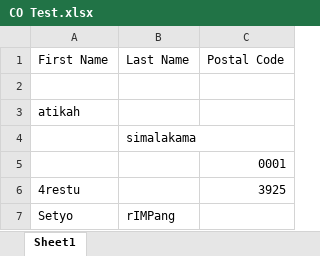
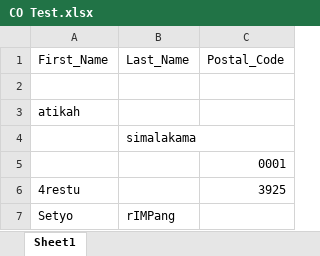
Before and after one commit to satrioadi96/sauce-katalon, an Excel workbook: Data Files/Raw Data/CO Test.xlsx, sheet Sheet1, drawn as a sheet; values as stored, in another font and other column widths than the file's, no borders; the diff names each change by its address in the sheet, - before the commit and + after, or states it on an @@ line.

Commit message:
add and update all testcases and test suites

```diff
--- a/Data Files/Raw Data/CO Test.xlsx (sheet Sheet1)
+++ b/Data Files/Raw Data/CO Test.xlsx (sheet Sheet1)
-A1: First Name
+A1: First_Name
-B1: Last Name
+B1: Last_Name
-C1: Postal Code
+C1: Postal_Code
```
Also changed, not shown: 3 other files.
